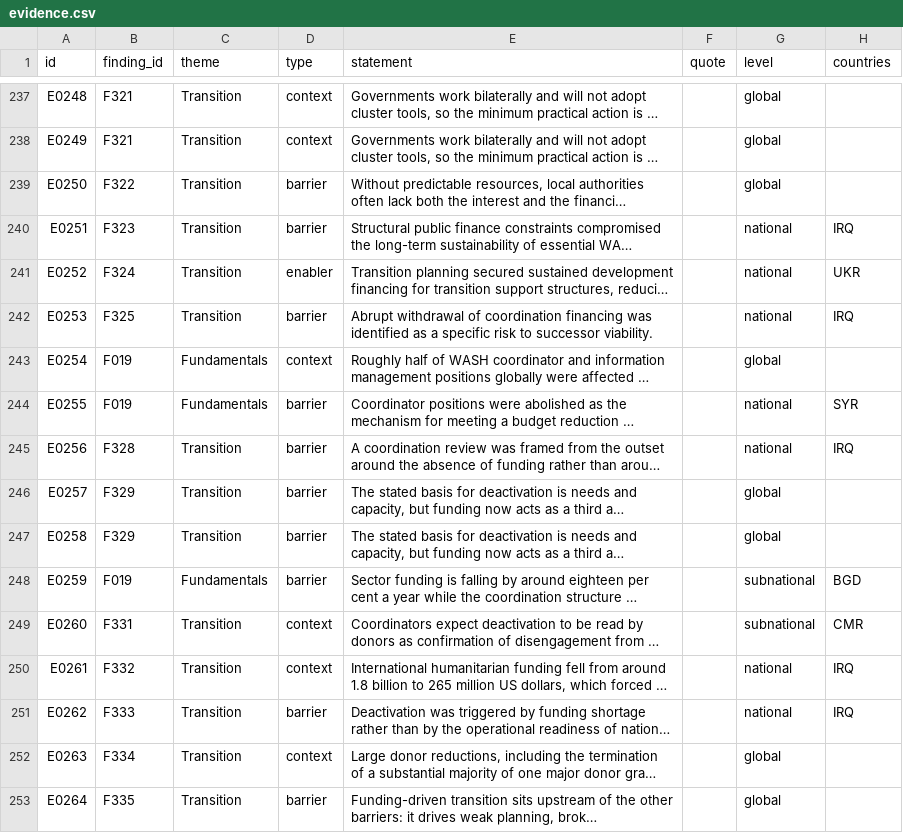
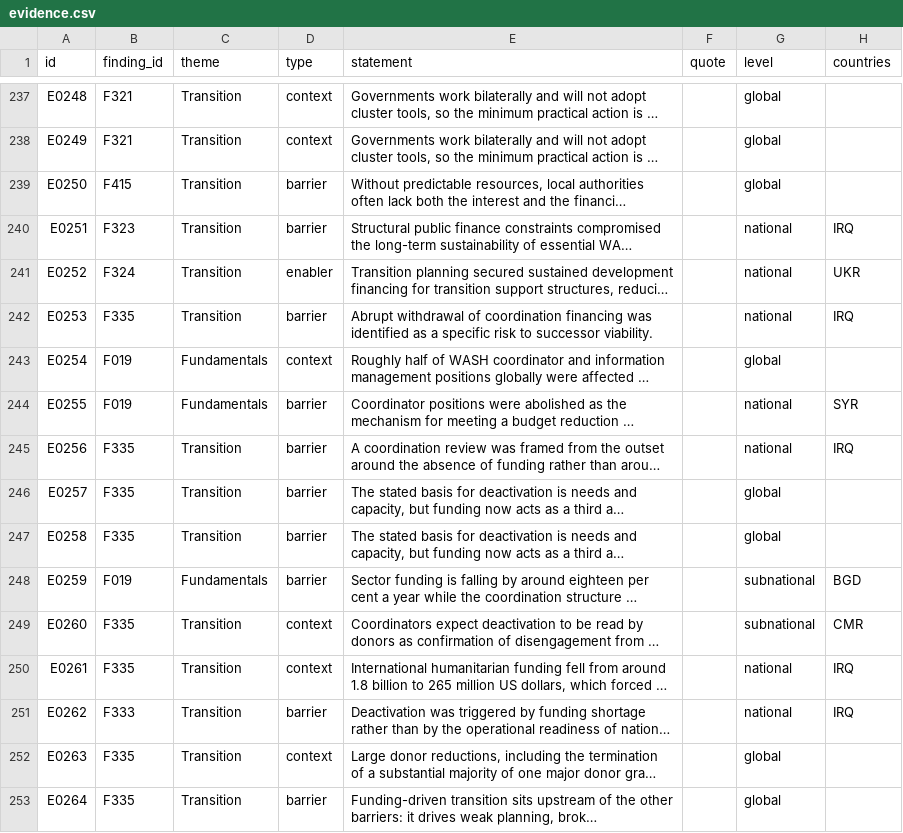
Before and after one commit to workmichelecitton/gwc-abc-transition-evidence, a CSV file: data/evidence.csv, drawn as a sheet; only a part is shown, gaps mark what is left out; long unchanged cells end in …; the diff covers the shown part only; the diff names each change by its address in the sheet, - before the commit and + after, or states it on an @@ line.

```diff
--- a/data/evidence.csv
+++ b/data/evidence.csv
-B239 (finding_id): F322
+B239 (finding_id): F415
-B242 (finding_id): F325
+B242 (finding_id): F335
-B245 (finding_id): F328
+B245 (finding_id): F335
-B246:B247 (finding_id): F329
+B246:B247 (finding_id): F335
-B249 (finding_id): F331
+B249 (finding_id): F335
-B250 (finding_id): F332
+B250 (finding_id): F335
-B252 (finding_id): F334
+B252 (finding_id): F335
```
Also changed, not shown: 78 edited cells elsewhere in this file, data/highlights.csv, 4 other files.
